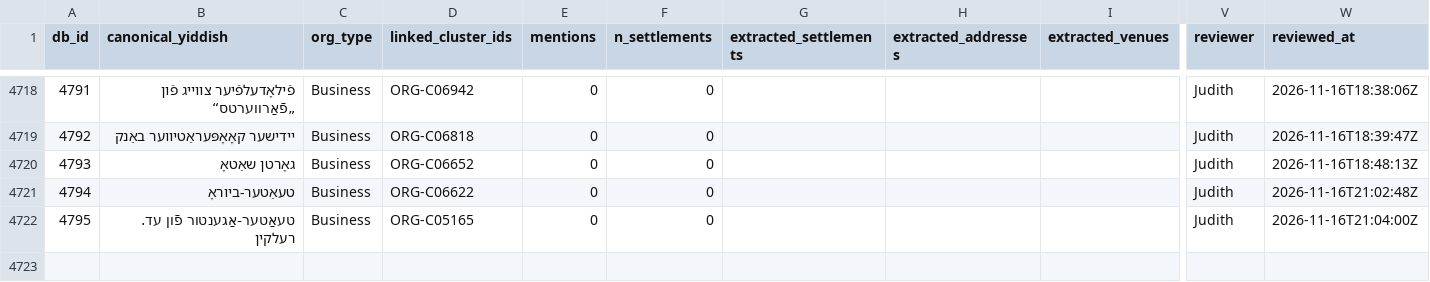
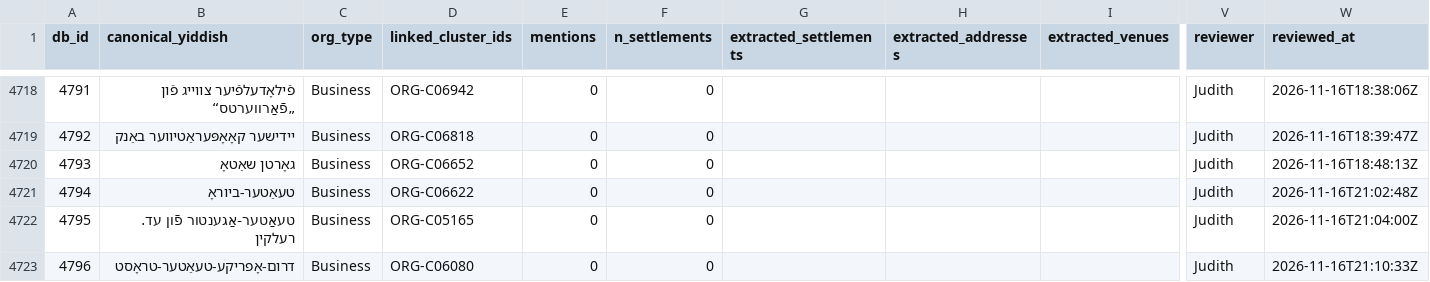
Before and after one commit to sinairusinek/Dybbuk, a TSV file: Zylbercweig/organizations/org_addresses_review.tsv, drawn as a sheet; only a part is shown, gaps mark what is left out; rows hold the shown columns only; the diff names each change by its address in the sheet, - before the commit and + after, or states it on an @@ line.

Commit message:
chore: append new org 4796 to addresses

```diff
--- a/Zylbercweig/organizations/org_addresses_review.tsv
+++ b/Zylbercweig/organizations/org_addresses_review.tsv
+row 4723: 4796 | דרום-אָפריקע-טעאַטער-טראָסט | Business | ORG-C06080 | 0 | 0 |  |  |  | Judith | 2026-11-16T21:10:33Z
```
